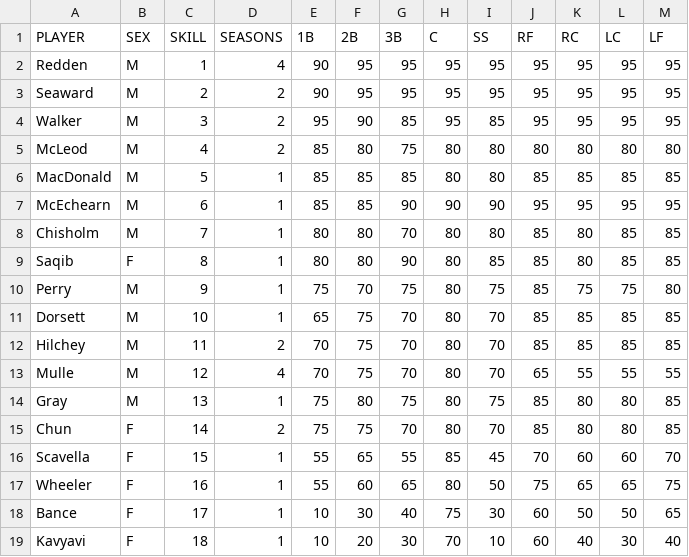
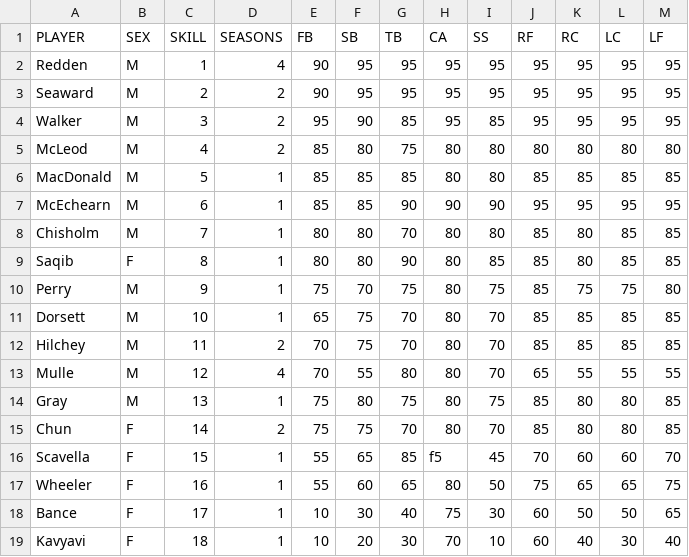
Before and after one commit to Random-Word/softball8ball, a CSV file: player_weights.csv, drawn as a sheet.

Commit message:
implemented sorting from player weights and position coefficients

```diff
--- a/player_weights.csv
+++ b/player_weights.csv
@@ -1,2 +1,2 @@
-PLAYER,SEX,SKILL,SEASONS,1B,2B,3B,C,SS,RF,RC,LC,LF
+PLAYER,SEX,SKILL,SEASONS,FB,SB,TB,CA,SS,RF,RC,LC,LF
 Redden,M,1,4,90,95,95,95,95,95,95,95,95
@@ -12,6 +12,6 @@ Dorsett,M,10,1,65,75,70,80,70,85,85,85,85
 Hilchey,M,11,2,70,75,70,80,70,85,85,85,85
-Mulle,M,12,4,70,75,70,80,70,65,55,55,55
+Mulle,M,12,4,70,55,80,80,70,65,55,55,55
 Gray,M,13,1,75,80,75,80,75,85,80,80,85
 Chun,F,14,2,75,75,70,80,70,85,80,80,85
-Scavella,F,15,1,55,65,55,85,45,70,60,60,70
+Scavella,F,15,1,55,65,85,f5,45,70,60,60,70
 Wheeler,F,16,1,55,60,65,80,50,75,65,65,75
```
Also changed, not shown: 7 other files.
